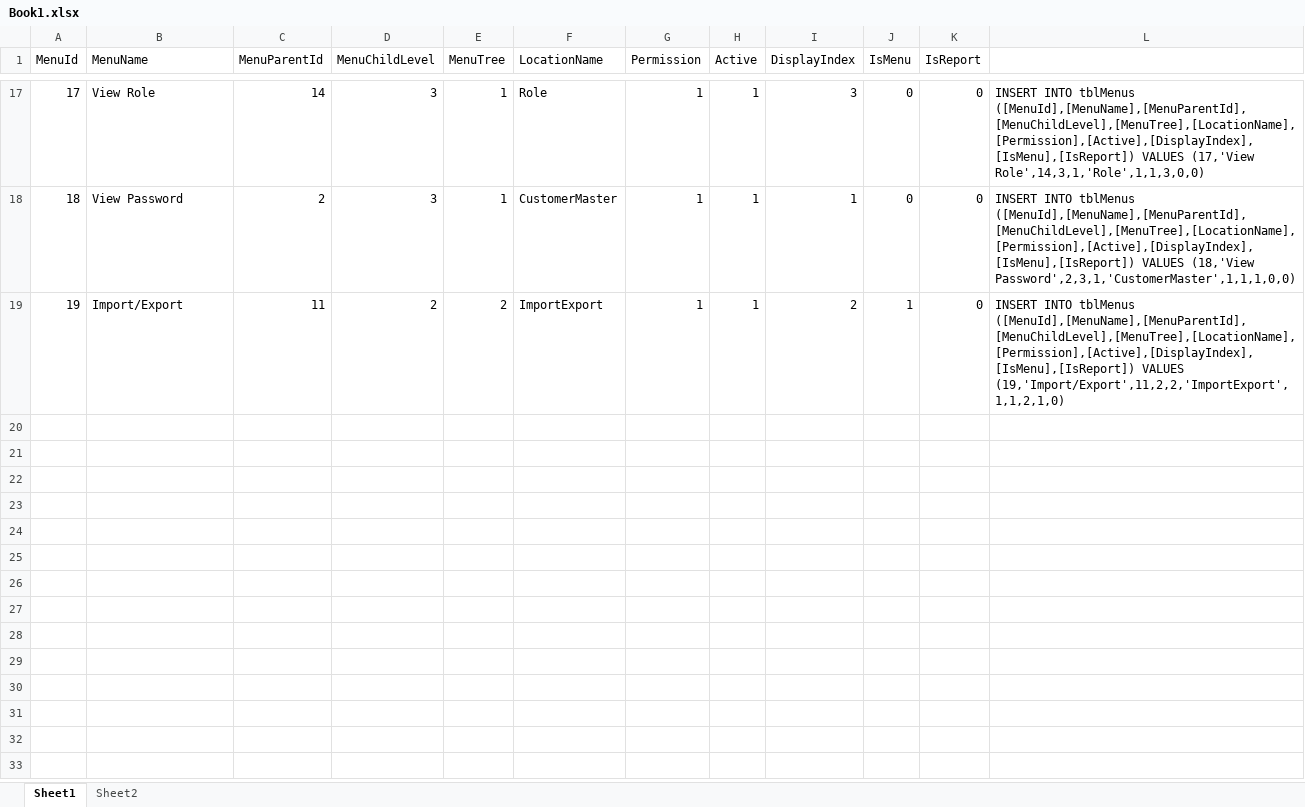
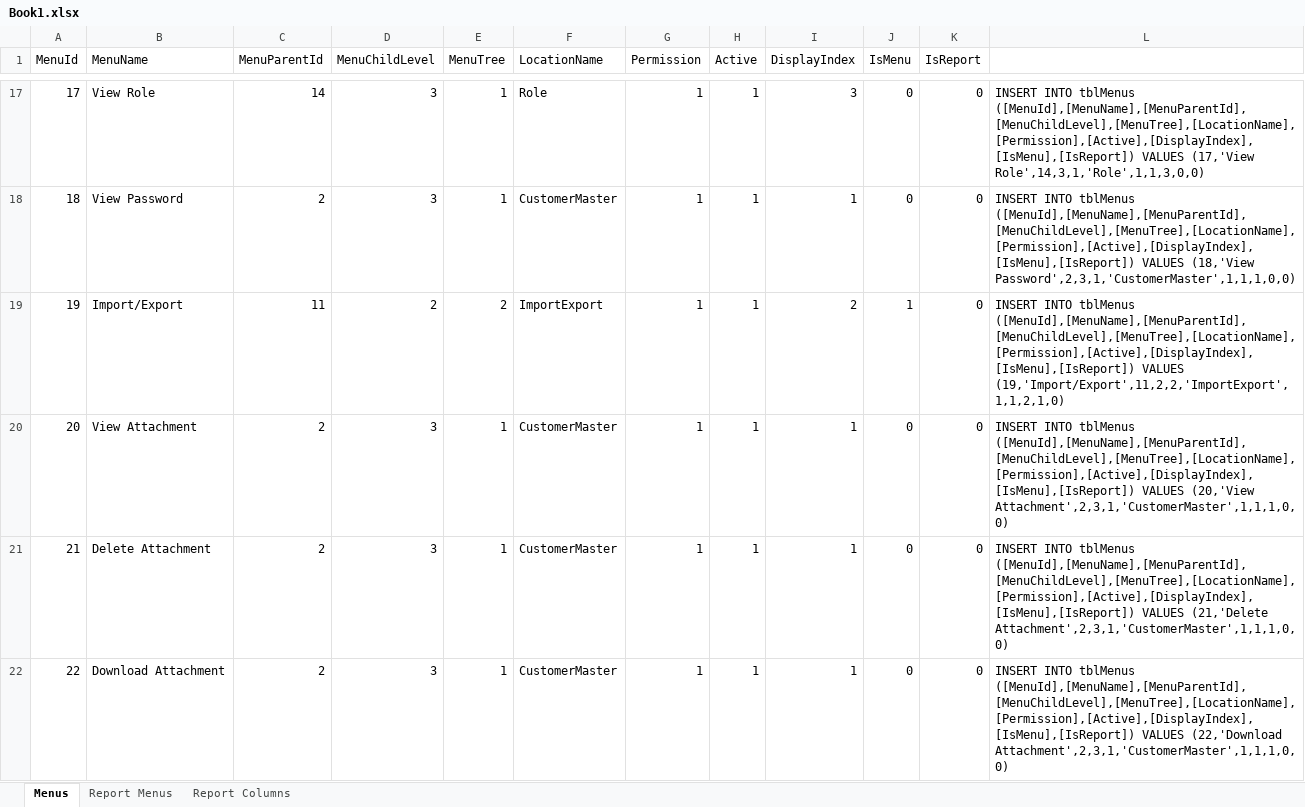
Before and after one commit to GKSolutions007/CAUI, an Excel workbook: Menus/Book1.xlsx, sheet Menus, drawn as a sheet; only a part is shown, gaps mark what is left out; values as stored, in another font and other column widths than the file's, no borders; the diff covers the shown part only; the diff names each change by its address in the sheet, - before the commit and + after, or states it on an @@ line.

Commit message:
customer_import_report_grid_changes

```diff
--- a/Menus/Book1.xlsx (sheet Menus)
+++ b/Menus/Book1.xlsx (sheet Menus)
-sheet tab: Sheet1
+sheet tab: Menus
-sheet tab: Sheet2
+sheet tab: Report Menus
+sheet tab: Report Columns
+row 20: 20 | View Attachment | 2 | 3 | 1 | CustomerMaster | 1 | 1 | 1 | 0 | 0 | INSERT INTO tblMenus ([MenuId],[MenuName],[MenuParentId],[MenuChildLevel],[MenuTree],[LocationName],[Permission],[Active],[DisplayIndex],[IsMenu],[IsReport]) VALUES (20,'View Attachment',2,3,1,'CustomerMaster',1,1,1,0,0)
+row 21: 21 | Delete Attachment | 2 | 3 | 1 | CustomerMaster | 1 | 1 | 1 | 0 | 0 | INSERT INTO tblMenus ([MenuId],[MenuName],[MenuParentId],[MenuChildLevel],[MenuTree],[LocationName],[Permission],[Active],[DisplayIndex],[IsMenu],[IsReport]) VALUES (21,'Delete Attachment',2,3,1,'CustomerMaster',1,1,1,0,0)
+row 22: 22 | Download Attachment | 2 | 3 | 1 | CustomerMaster | 1 | 1 | 1 | 0 | 0 | INSERT INTO tblMenus ([MenuId],[MenuName],[MenuParentId],[MenuChildLevel],[MenuTree],[LocationName],[Permission],[Active],[DisplayIndex],[IsMenu],[IsReport]) VALUES (22,'Download Attachment',2,3,1,'CustomerMaster',1,1,1,0,0)
```
Also changed, not shown: 3 added rows elsewhere in this sheet, sheet Report Menus, 45 other files.
